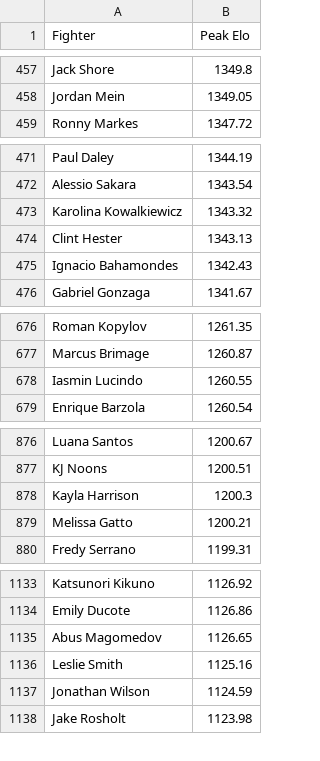
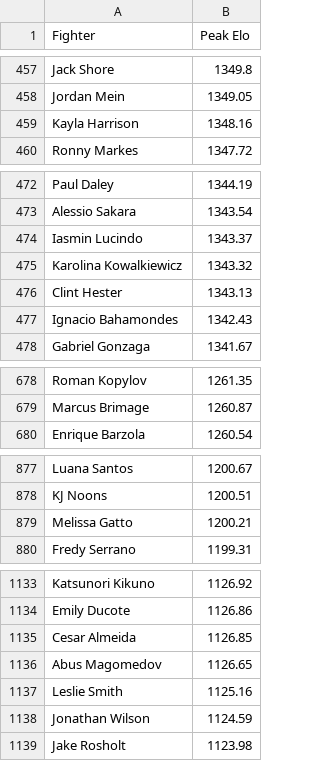
Before and after one commit to NBAtrev/UFC-Elo-Engine, a CSV file: k_adjust_k200_peak_elo.csv, drawn as a sheet; only a part is shown, gaps mark what is left out; the diff covers the shown part only.

```diff
--- a/k_adjust_k200_peak_elo.csv
+++ b/k_adjust_k200_peak_elo.csv
@@ -458,2 +458,3 @@ Jack Shore,1349.8
 Jordan Mein,1349.05
+Kayla Harrison,1348.16
 Ronny Markes,1347.72
@@ -472,2 +473,3 @@ Paul Daley,1344.19
 Alessio Sakara,1343.54
+Iasmin Lucindo,1343.37
 Karolina Kowalkiewicz,1343.32
@@ -677,3 +679,2 @@ Roman Kopylov,1261.35
 Marcus Brimage,1260.87
-Iasmin Lucindo,1260.55
 Enrique Barzola,1260.54
@@ -877,3 +878,2 @@ Luana Santos,1200.67
 KJ Noons,1200.51
-Kayla Harrison,1200.3
 Melissa Gatto,1200.21
@@ -1134,2 +1134,3 @@ Katsunori Kikuno,1126.92
 Emily Ducote,1126.86
+Cesar Almeida,1126.85
 Abus Magomedov,1126.65
```
Also changed, not shown: 5 added rows and 6 removed rows elsewhere in this file.
